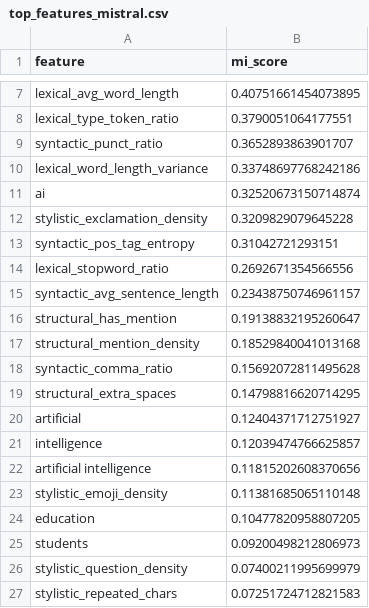
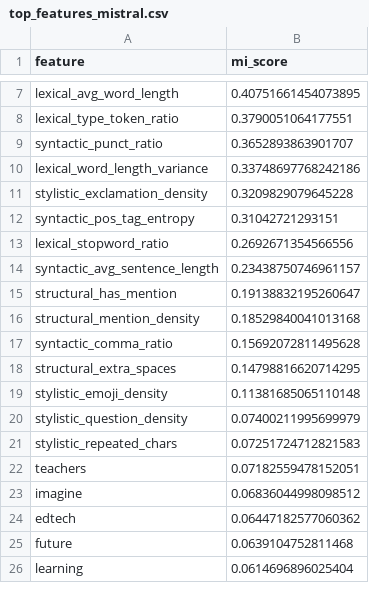
Before and after one commit to TKmmyuuki/Authorship-attribution, a CSV file: df_pronto/top_features_mistral.csv, drawn as a sheet; only a part is shown, gaps mark what is left out; the shorter side is filled out with more unchanged rows; the diff names each change by its address in the sheet, - before the commit and + after, or states it on an @@ line.

```diff
--- a/df_pronto/top_features_mistral.csv
+++ b/df_pronto/top_features_mistral.csv
-row 11: ai | 0.32520673150714874
-row 20: artificial | 0.12404371712751927
-row 21: intelligence | 0.12039474766625857
-row 22: artificial intelligence | 0.11815202608370656
-row 24: education | 0.10477820958807205
-row 25: students | 0.09200498212806973
```
Also changed, not shown: df_pronto/top_features_gpt.csv, df_pronto/top_features_mistral2.csv, 8 other files.
